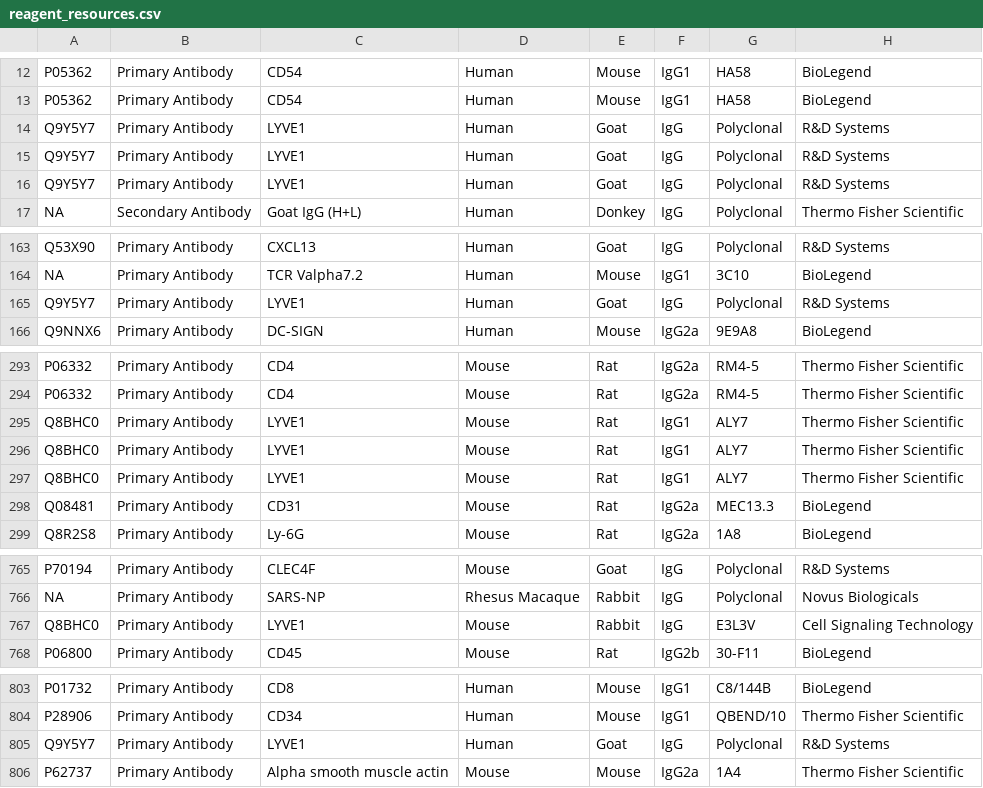
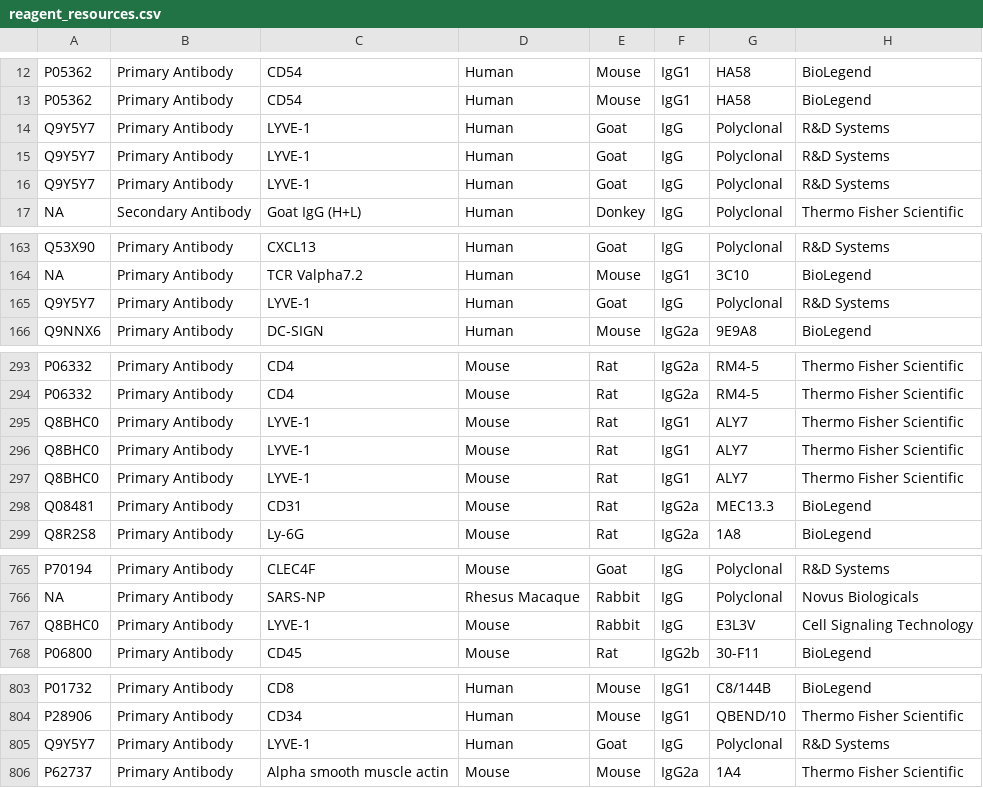
Before and after one commit to IBEXImagingCommunity/ibex_imaging_knowledge_base, a CSV file: data/reagent_resources.csv, drawn as a sheet; only a part is shown, gaps mark what is left out; the diff covers the shown part only; the diff names each change by its address in the sheet, - before the commit and + after, or states it on an @@ line.

Commit message:
Harmonizing the naming of LYVE1 vs. LYVE-1.
The naming was harmonized to LYVE-1.

resolves #119

```diff
--- a/data/reagent_resources.csv
+++ b/data/reagent_resources.csv
-C14:C16: LYVE1
+C14:C16: LYVE-1
-C165: LYVE1
+C165: LYVE-1
-C295:C297: LYVE1
+C295:C297: LYVE-1
-C767: LYVE1
+C767: LYVE-1
-C805: LYVE1
+C805: LYVE-1
```
Also changed, not shown: 4 edited cells elsewhere in this file, 9 other files.
